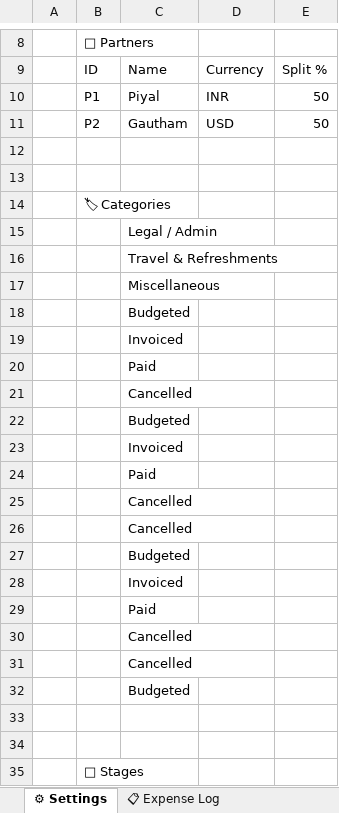
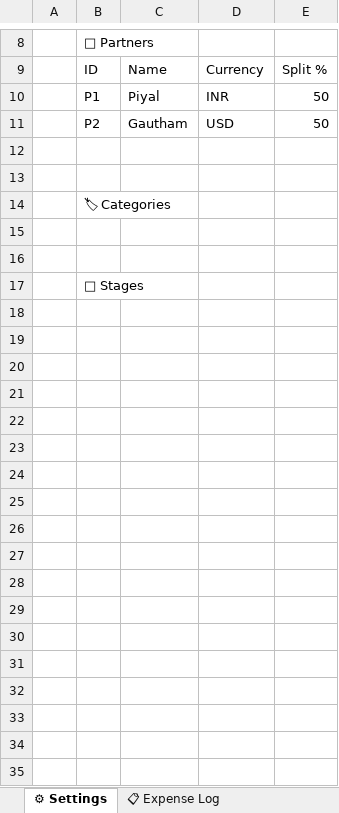
Before and after one commit to kneuralabs/trax, an Excel workbook: expense.xlsx, sheet ⚙ Settings, drawn as a sheet; only a part is shown, gaps mark what is left out; values as stored, in another font and other column widths than the file's, no borders; the diff covers the shown part only; the diff names each change by its address in the sheet, - before the commit and + after, or states it on an @@ line.

```diff
--- a/expense.xlsx (sheet ⚙ Settings)
+++ b/expense.xlsx (sheet ⚙ Settings)
-row 15:  |  | Legal / Admin
-row 16:  |  | Travel & Refreshments
-row 17:  |  | Miscellaneous
-row 18:  |  | Budgeted
-row 19:  |  | Invoiced
-row 20:  |  | Paid
-row 21:  |  | Cancelled
-row 22:  |  | Budgeted
-row 23:  |  | Invoiced
-row 24:  |  | Paid
-row 25:  |  | Cancelled
-row 26:  |  | Cancelled
-row 27:  |  | Budgeted
-row 28:  |  | Invoiced
-row 29:  |  | Paid
-row 30:  |  | Cancelled
-row 31:  |  | Cancelled
-row 32:  |  | Budgeted
```
Also changed, not shown: 8 removed rows and 1 edited cell elsewhere in this sheet, sheet 📋 Expense Log.
